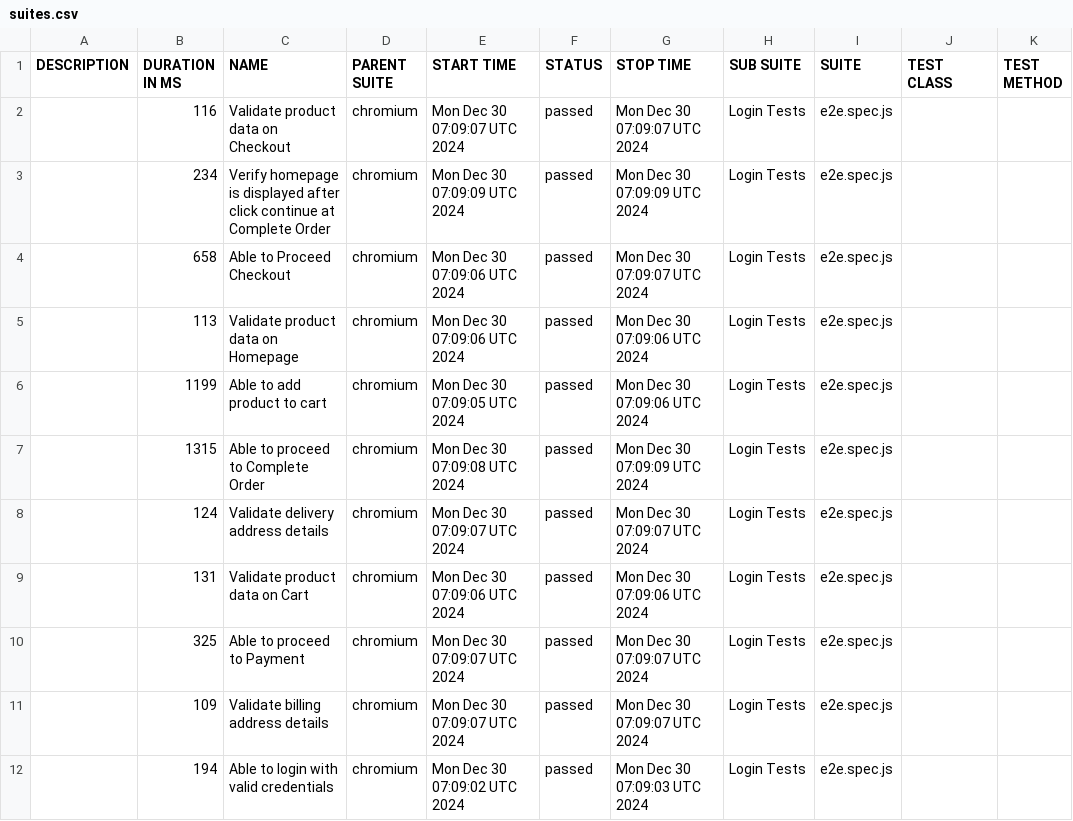
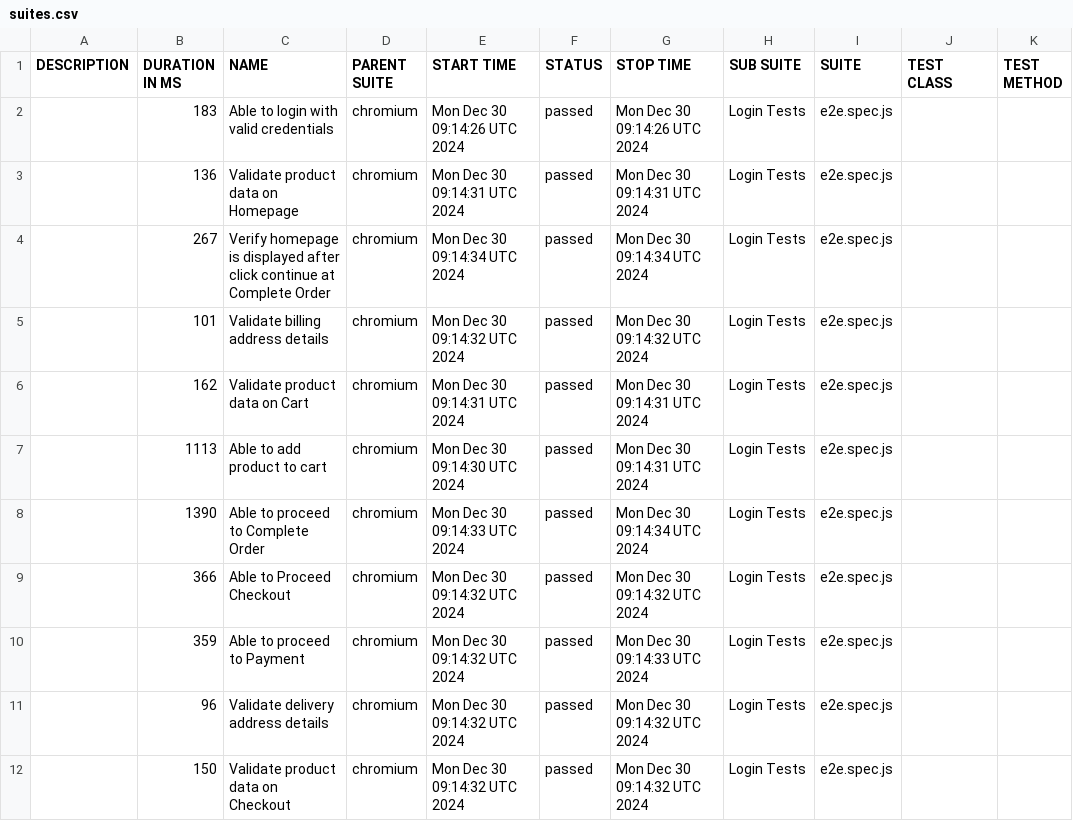
Before and after one commit to mnazrinasari/playwright2, a CSV file: allure-report/data/suites.csv, drawn as a sheet.

```diff
--- a/allure-report/data/suites.csv
+++ b/allure-report/data/suites.csv
@@ -1,12 +1,12 @@
 "DESCRIPTION","DURATION IN MS","NAME","PARENT SUITE","START TIME","STATUS","STOP TIME","SUB SUITE","SUITE","TEST CLASS","TEST METHOD"
-"","116","Validate product data on Checkout","chromium","Mon Dec 30 07:09:07 UTC 2024","passed","Mon Dec 30 07:09:07 UTC 2024","Login Tests","e2e.spec.js","",""
-"","234","Verify homepage is displayed after click continue at Complete Order","chromium","Mon Dec 30 07:09:09 UTC 2024","passed","Mon Dec 30 07:09:09 UTC 2024","Login Tests","e2e.spec.js","",""
-"","658","Able to Proceed Checkout","chromium","Mon Dec 30 07:09:06 UTC 2024","passed","Mon Dec 30 07:09:07 UTC 2024","Login Tests","e2e.spec.js","",""
-"","113","Validate product data on Homepage","chromium","Mon Dec 30 07:09:06 UTC 2024","passed","Mon Dec 30 07:09:06 UTC 2024","Login Tests","e2e.spec.js","",""
-"","1199","Able to add product to cart","chromium","Mon Dec 30 07:09:05 UTC 2024","passed","Mon Dec 30 07:09:06 UTC 2024","Login Tests","e2e.spec.js","",""
-"","1315","Able to proceed to Complete Order","chromium","Mon Dec 30 07:09:08 UTC 2024","passed","Mon Dec 30 07:09:09 UTC 2024","Login Tests","e2e.spec.js","",""
-"","124","Validate delivery address details","chromium","Mon Dec 30 07:09:07 UTC 2024","passed","Mon Dec 30 07:09:07 UTC 2024","Login Tests","e2e.spec.js","",""
-"","131","Validate product data on Cart","chromium","Mon Dec 30 07:09:06 UTC 2024","passed","Mon Dec 30 07:09:06 UTC 2024","Login Tests","e2e.spec.js","",""
-"","325","Able to proceed to Payment","chromium","Mon Dec 30 07:09:07 UTC 2024","passed","Mon Dec 30 07:09:07 UTC 2024","Login Tests","e2e.spec.js","",""
-"","109","Validate billing address details","chromium","Mon Dec 30 07:09:07 UTC 2024","passed","Mon Dec 30 07:09:07 UTC 2024","Login Tests","e2e.spec.js","",""
-"","194","Able to login with valid credentials","chromium","Mon Dec 30 07:09:02 UTC 2024","passed","Mon Dec 30 07:09:03 UTC 2024","Login Tests","e2e.spec.js","",""
+"","183","Able to login with valid credentials","chromium","Mon Dec 30 09:14:26 UTC 2024","passed","Mon Dec 30 09:14:26 UTC 2024","Login Tests","e2e.spec.js","",""
+"","136","Validate product data on Homepage","chromium","Mon Dec 30 09:14:31 UTC 2024","passed","Mon Dec 30 09:14:31 UTC 2024","Login Tests","e2e.spec.js","",""
+"","267","Verify homepage is displayed after click continue at Complete Order","chromium","Mon Dec 30 09:14:34 UTC 2024","passed","Mon Dec 30 09:14:34 UTC 2024","Login Tests","e2e.spec.js","",""
+"","101","Validate billing address details","chromium","Mon Dec 30 09:14:32 UTC 2024","passed","Mon Dec 30 09:14:32 UTC 2024","Login Tests","e2e.spec.js","",""
+"","162","Validate product data on Cart","chromium","Mon Dec 30 09:14:31 UTC 2024","passed","Mon Dec 30 09:14:31 UTC 2024","Login Tests","e2e.spec.js","",""
+"","1113","Able to add product to cart","chromium","Mon Dec 30 09:14:30 UTC 2024","passed","Mon Dec 30 09:14:31 UTC 2024","Login Tests","e2e.spec.js","",""
+"","1390","Able to proceed to Complete Order","chromium","Mon Dec 30 09:14:33 UTC 2024","passed","Mon Dec 30 09:14:34 UTC 2024","Login Tests","e2e.spec.js","",""
+"","366","Able to Proceed Checkout","chromium","Mon Dec 30 09:14:32 UTC 2024","passed","Mon Dec 30 09:14:32 UTC 2024","Login Tests","e2e.spec.js","",""
+"","359","Able to proceed to Payment","chromium","Mon Dec 30 09:14:32 UTC 2024","passed","Mon Dec 30 09:14:33 UTC 2024","Login Tests","e2e.spec.js","",""
+"","96","Validate delivery address details","chromium","Mon Dec 30 09:14:32 UTC 2024","passed","Mon Dec 30 09:14:32 UTC 2024","Login Tests","e2e.spec.js","",""
+"","150","Validate product data on Checkout","chromium","Mon Dec 30 09:14:32 UTC 2024","passed","Mon Dec 30 09:14:32 UTC 2024","Login Tests","e2e.spec.js","",""
```
Also changed, not shown: 38 other files.
